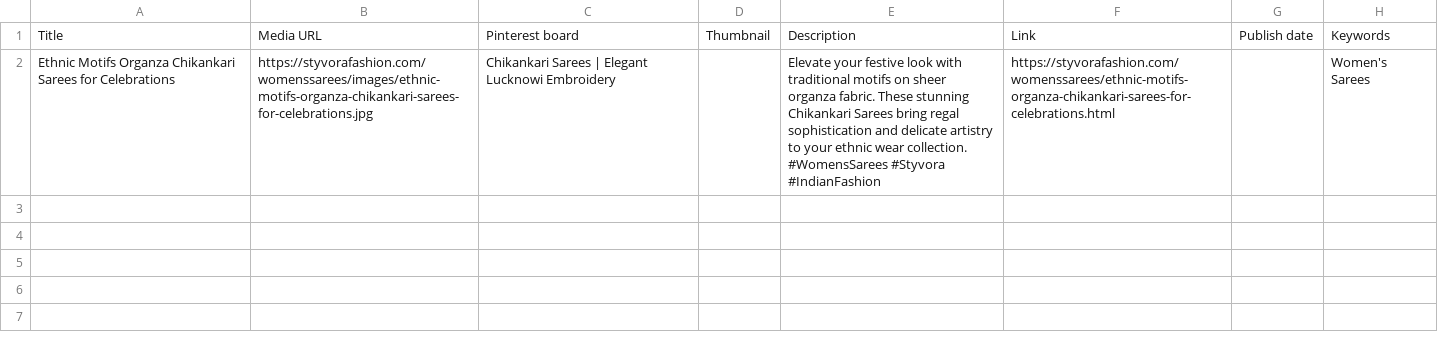
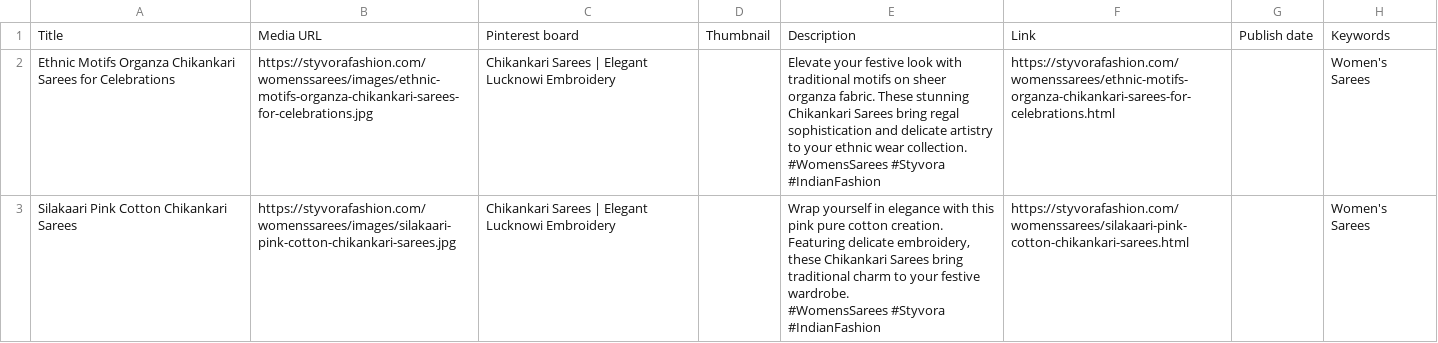
Before and after one commit to deepkoley156/styvorafashion-website, a CSV file: pinterest_bulk.csv, drawn as a sheet; ↵ is a line break in a cell; the diff names each change by its address in the sheet, - before the commit and + after, or states it on an @@ line.

Commit message:
Append product to Pinterest Bulk CSV

```diff
--- a/pinterest_bulk.csv
+++ b/pinterest_bulk.csv
+row 3: Silakaari Pink Cotton Chikankari Sarees | https://styvorafashion.com/womenssarees/images/silakaari-pink-cotton-chikankari-sarees.jpg | Chikankari Sarees | Elegant Lucknowi Embroidery |  | Wrap yourself in elegance with this pink pure cotton creation. Featuring delicate embroidery, these Chikankari Sarees bring traditional charm to your festive wardrobe. ↵ #WomensSarees #Styvora #IndianFashion | https://styvorafashion.com/womenssarees/silakaari-pink-cotton-chikankari-sarees.html |  | Women's Sarees
```
